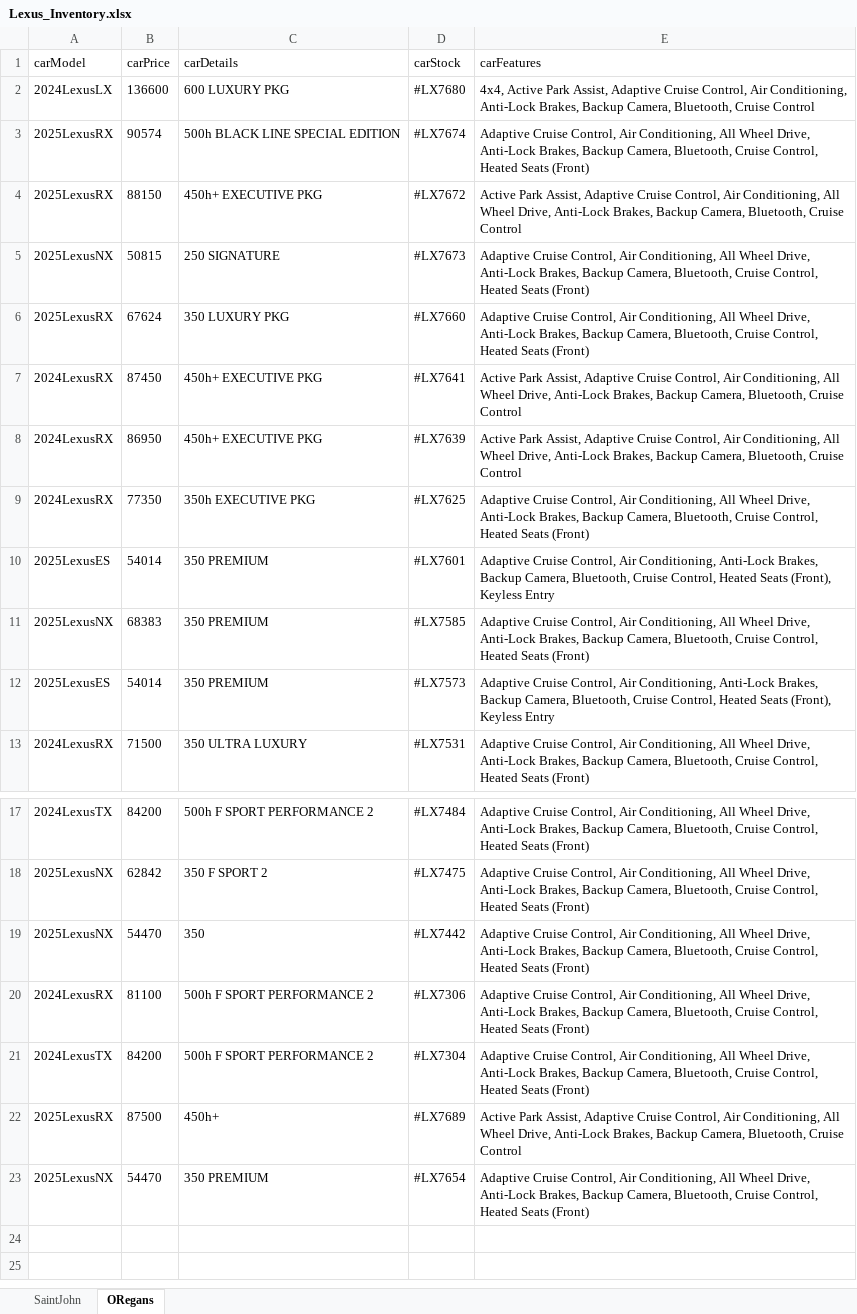
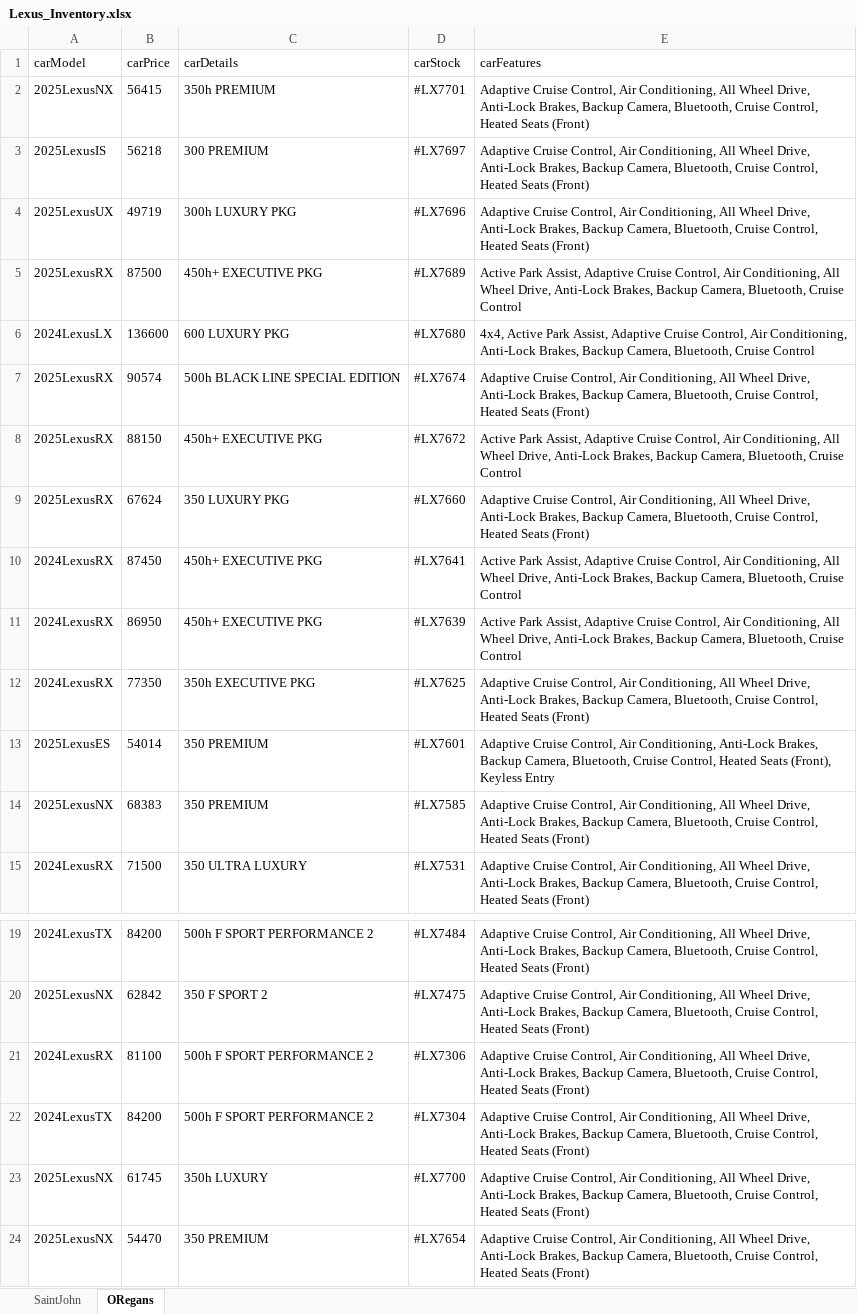
Before and after one commit to gitony0101/X4DS, an Excel workbook: Projects/scrapping_js/lexus_maritime/Lexus_Inventory.xlsx, sheet ORegans, drawn as a sheet; only a part is shown, gaps mark what is left out; values as stored, in another font and other column widths than the file's, no borders; removed rows and columns are numbered as before the commit, all else as after; the diff names each change by its address in the sheet, - before the commit and + after, or states it on an @@ line.

```diff
--- a/Projects/scrapping_js/lexus_maritime/Lexus_Inventory.xlsx (sheet ORegans)
+++ b/Projects/scrapping_js/lexus_maritime/Lexus_Inventory.xlsx (sheet ORegans)
+row 2: 2025LexusNX | 56415 | 350h PREMIUM | #LX7701 | Adaptive Cruise Control, Air Conditioning, All Wheel Drive, Anti-Lock Brakes, Backup Camera, Bluetooth, Cruise Control, Heated Seats (Front)
+row 3: 2025LexusIS | 56218 | 300 PREMIUM | #LX7697 | Adaptive Cruise Control, Air Conditioning, All Wheel Drive, Anti-Lock Brakes, Backup Camera, Bluetooth, Cruise Control, Heated Seats (Front)
+row 4: 2025LexusUX | 49719 | 300h LUXURY PKG | #LX7696 | Adaptive Cruise Control, Air Conditioning, All Wheel Drive, Anti-Lock Brakes, Backup Camera, Bluetooth, Cruise Control, Heated Seats (Front)
+row 5: 2025LexusRX | 87500 | 450h+ EXECUTIVE PKG | #LX7689 | Active Park Assist, Adaptive Cruise Control, Air Conditioning, All Wheel Drive, Anti-Lock Brakes, Backup Camera, Bluetooth, Cruise Control
-row 5: 2025LexusNX | 50815 | 250 SIGNATURE | #LX7673 | Adaptive Cruise Control, Air Conditioning, All Wheel Drive, Anti-Lock Brakes, Backup Camera, Bluetooth, Cruise Control, Heated Seats (Front)
-row 12: 2025LexusES | 54014 | 350 PREMIUM | #LX7573 | Adaptive Cruise Control, Air Conditioning, Anti-Lock Brakes, Backup Camera, Bluetooth, Cruise Control, Heated Seats (Front), Keyless Entry
-row 19: 2025LexusNX | 54470 | 350 | #LX7442 | Adaptive Cruise Control, Air Conditioning, All Wheel Drive, Anti-Lock Brakes, Backup Camera, Bluetooth, Cruise Control, Heated Seats (Front)
-row 22: 2025LexusRX | 87500 | 450h+ | #LX7689 | Active Park Assist, Adaptive Cruise Control, Air Conditioning, All Wheel Drive, Anti-Lock Brakes, Backup Camera, Bluetooth, Cruise Control
+row 23: 2025LexusNX | 61745 | 350h LUXURY | #LX7700 | Adaptive Cruise Control, Air Conditioning, All Wheel Drive, Anti-Lock Brakes, Backup Camera, Bluetooth, Cruise Control, Heated Seats (Front)
```
Also changed, not shown: sheet SaintJohn, Projects/scrapping_py/MaritimeToyota.xlsx, 1 other file.
